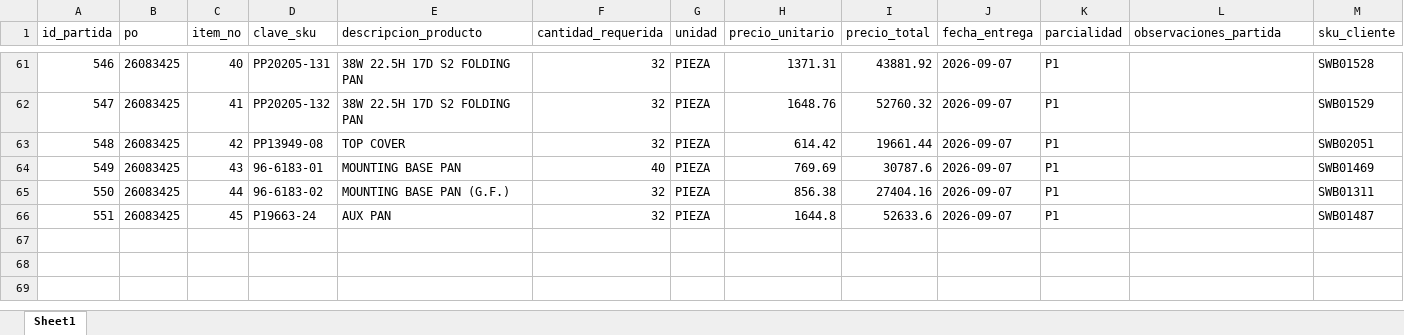
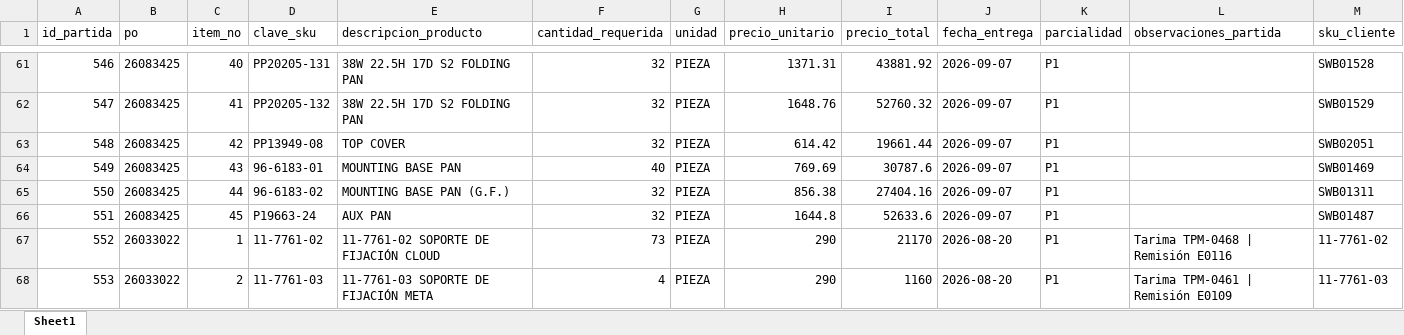
Before and after one commit to jesusalbertomoraleslopez-byte/sigrama_po_tracker, an Excel workbook: data/BD_POs_Partidas_Detalladas.xlsx, sheet Sheet1, drawn as a sheet; only a part is shown, gaps mark what is left out; values as stored, in another font and other column widths than the file's, no borders; the diff names each change by its address in the sheet, - before the commit and + after, or states it on an @@ line.

```diff
--- a/data/BD_POs_Partidas_Detalladas.xlsx (sheet Sheet1)
+++ b/data/BD_POs_Partidas_Detalladas.xlsx (sheet Sheet1)
+row 67: 552 | 26033022 | 1 | 11-7761-02 | 11-7761-02 SOPORTE DE FIJACIÓN CLOUD | 73 | PIEZA | 290 | 21170 | 2026-08-20 | P1 | Tarima TPM-0468 | Remisión E0116 | 11-7761-02
+row 68: 553 | 26033022 | 2 | 11-7761-03 | 11-7761-03 SOPORTE DE FIJACIÓN META | 4 | PIEZA | 290 | 1160 | 2026-08-20 | P1 | Tarima TPM-0461 | Remisión E0109 | 11-7761-03
```
Also changed, not shown: data/BD_POs_Cabecera.xlsx, data/BD_Requerimientos_POs.xlsx, 1 other file.
